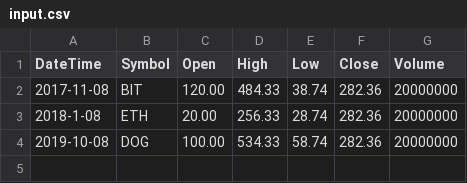
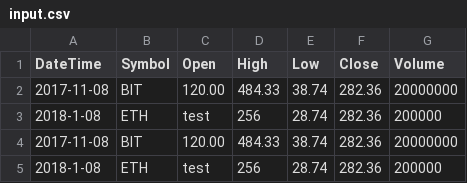
Before and after one commit to matthewricklefs/csv-express, a CSV file: input.csv, drawn as a sheet.

```diff
--- a/input.csv
+++ b/input.csv
@@ -2,3 +2,4 @@ DateTime, Symbol, Open, High, Low, Close, Volume
 2017-11-08, BIT, 120.00, 484.33, 38.74, 282.36, 20000000
-2018-1-08, ETH, 20.00, 256.33, 28.74, 282.36, 20000000
-2019-10-08, DOG, 100.00, 534.33, 58.74, 282.36, 20000000
+2018-1-08, ETH, test, 256 , 28.74, 282.36, 200000
+2017-11-08, BIT, 120.00, 484.33, 38.74, 282.36, 20000000
+2018-1-08, ETH, test, 256 , 28.74, 282.36, 200000
```
Also changed, not shown: 3 other files.
